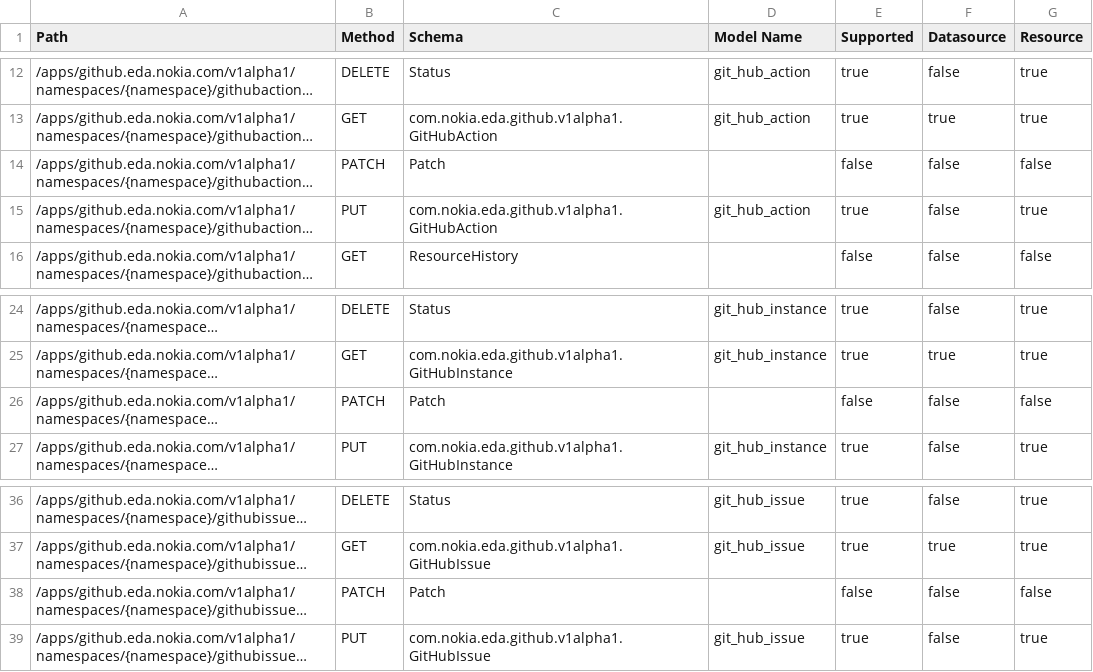
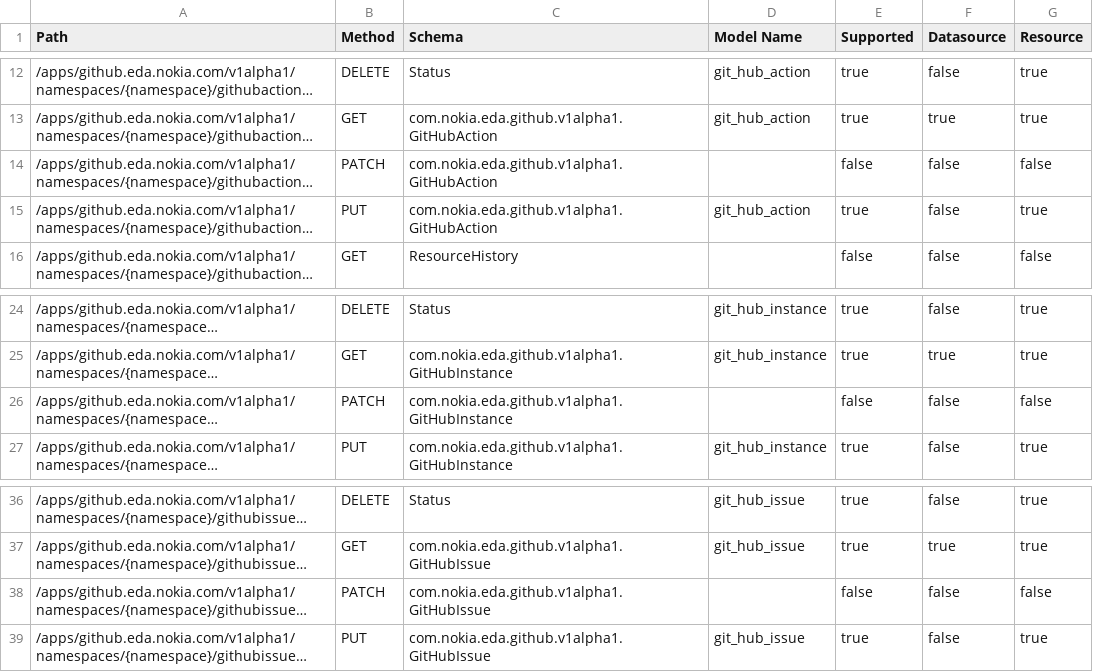
Before and after one commit to nokia-eda/terraform-provider-github-v1alpha1, a CSV file: .path-stats.csv, drawn as a sheet; only a part is shown, gaps mark what is left out; long unchanged cells end in …; the diff names each change by its address in the sheet, - before the commit and + after, or states it on an @@ line.

```diff
--- a/.path-stats.csv
+++ b/.path-stats.csv
-C14 (Schema): Patch
+C14 (Schema): com.nokia.eda.github.v1alpha1.GitHubAction
-C26 (Schema): Patch
+C26 (Schema): com.nokia.eda.github.v1alpha1.GitHubInstance
-C38 (Schema): Patch
+C38 (Schema): com.nokia.eda.github.v1alpha1.GitHubIssue
```
Also changed, not shown: 3 other files.
